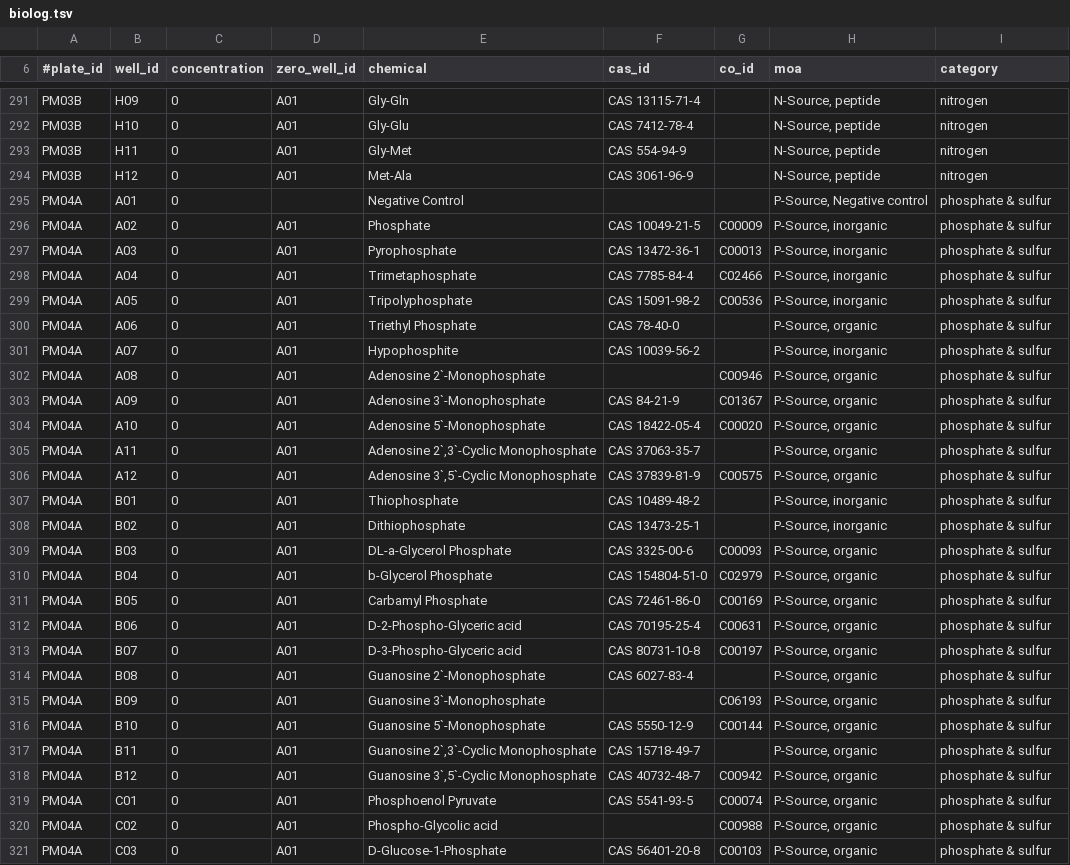
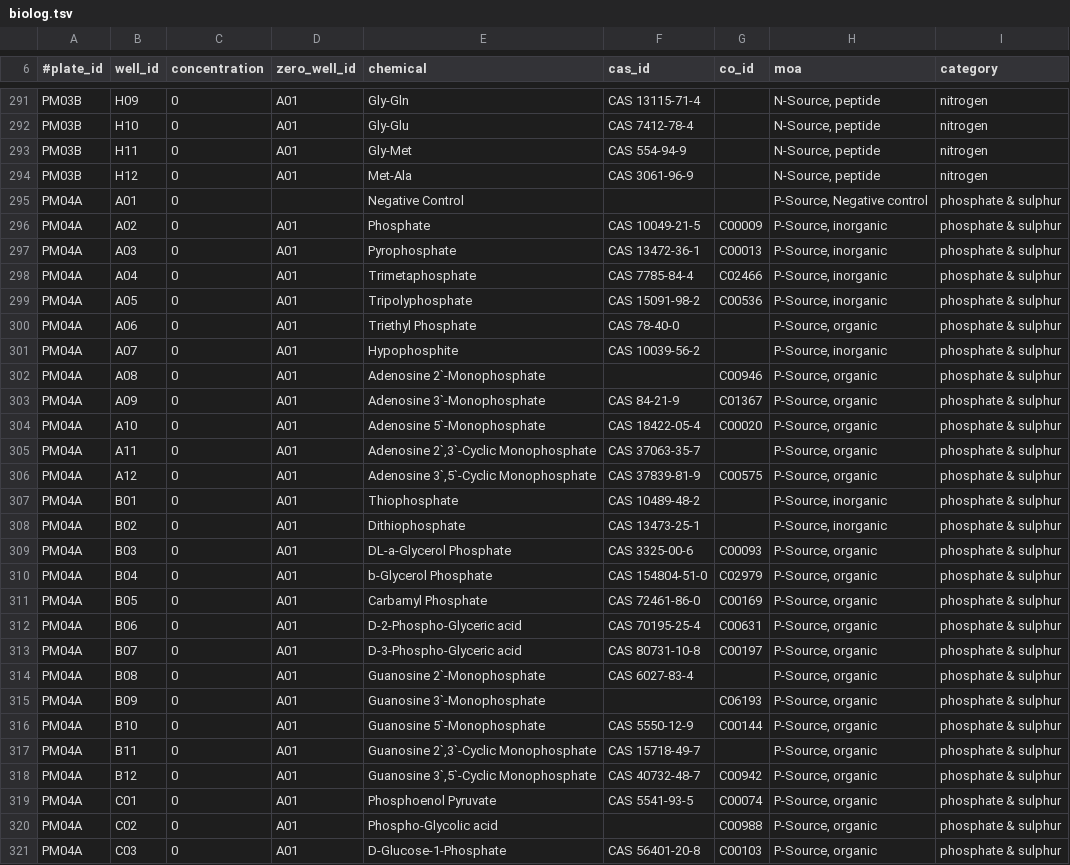
Before and after one commit to combogenomics/DuctApe, a TSV file: ductape/storage/data/biolog.tsv, drawn as a sheet; only a part is shown, gaps mark what is left out; the diff covers the shown part only.

Commit message:
Biolog: typo in category "Sulphur"

```diff
--- a/ductape/storage/data/biolog.tsv
+++ b/ductape/storage/data/biolog.tsv
@@ -294,28 +294,28 @@ PM03B	H11	0	A01	Gly-Met	CAS 554-94-9		N-Source, peptide	nitrogen
 PM03B	H12	0	A01	Met-Ala	CAS 3061-96-9		N-Source, peptide	nitrogen
-PM04A	A01	0		Negative Control			P-Source, Negative control	phosphate & sulfur
-PM04A	A02	0	A01	Phosphate	CAS 10049-21-5 	C00009	P-Source, inorganic	phosphate & sulfur
-PM04A	A03	0	A01	Pyrophosphate	CAS 13472-36-1	C00013	P-Source, inorganic	phosphate & sulfur
-PM04A	A04	0	A01	Trimetaphosphate	CAS 7785-84-4 	C02466	P-Source, inorganic	phosphate & sulfur
-PM04A	A05	0	A01	Tripolyphosphate	CAS 15091-98-2	C00536	P-Source, inorganic	phosphate & sulfur
-PM04A	A06	0	A01	Triethyl Phosphate	CAS 78-40-0 		P-Source, organic	phosphate & sulfur
-PM04A	A07	0	A01	Hypophosphite	CAS 10039-56-2		P-Source, inorganic	phosphate & sulfur
-PM04A	A08	0	A01	Adenosine 2`-Monophosphate		C00946	P-Source, organic	phosphate & sulfur
-PM04A	A09	0	A01	Adenosine 3`-Monophosphate	CAS 84-21-9	C01367	P-Source, organic	phosphate & sulfur
-PM04A	A10	0	A01	Adenosine 5`-Monophosphate	CAS 18422-05-4	C00020	P-Source, organic	phosphate & sulfur
-PM04A	A11	0	A01	Adenosine 2`,3`-Cyclic Monophosphate	CAS 37063-35-7		P-Source, organic	phosphate & sulfur
-PM04A	A12	0	A01	Adenosine 3`,5`-Cyclic Monophosphate	CAS 37839-81-9	C00575	P-Source, organic	phosphate & sulfur
-PM04A	B01	0	A01	Thiophosphate	CAS 10489-48-2		P-Source, inorganic	phosphate & sulfur
-PM04A	B02	0	A01	Dithiophosphate	CAS 13473-25-1		P-Source, inorganic	phosphate & sulfur
-PM04A	B03	0	A01	DL-a-Glycerol Phosphate	CAS 3325-00-6	C00093	P-Source, organic	phosphate & sulfur
-PM04A	B04	0	A01	b-Glycerol Phosphate	CAS 154804-51-0	C02979	P-Source, organic	phosphate & sulfur
-PM04A	B05	0	A01	Carbamyl Phosphate	CAS 72461-86-0	C00169	P-Source, organic	phosphate & sulfur
-PM04A	B06	0	A01	D-2-Phospho-Glyceric acid	CAS 70195-25-4	C00631	P-Source, organic	phosphate & sulfur
-PM04A	B07	0	A01	D-3-Phospho-Glyceric acid	CAS 80731-10-8	C00197	P-Source, organic	phosphate & sulfur
-PM04A	B08	0	A01	Guanosine 2`-Monophosphate	CAS 6027-83-4		P-Source, organic	phosphate & sulfur
-PM04A	B09	0	A01	Guanosine 3`-Monophosphate		C06193	P-Source, organic	phosphate & sulfur
-PM04A	B10	0	A01	Guanosine 5`-Monophosphate	CAS 5550-12-9	C00144	P-Source, organic	phosphate & sulfur
-PM04A	B11	0	A01	Guanosine 2`,3`-Cyclic Monophosphate	CAS 15718-49-7		P-Source, organic	phosphate & sulfur
-PM04A	B12	0	A01	Guanosine 3`,5`-Cyclic Monophosphate	CAS 40732-48-7	C00942	P-Source, organic	phosphate & sulfur
-PM04A	C01	0	A01	Phosphoenol Pyruvate	CAS 5541-93-5	C00074	P-Source, organic	phosphate & sulfur
-PM04A	C02	0	A01	Phospho-Glycolic acid		C00988	P-Source, organic	phosphate & sulfur
-PM04A	C03	0	A01	D-Glucose-1-Phosphate	CAS 56401-20-8	C00103	P-Source, organic	phosphate & sulfur
+PM04A	A01	0		Negative Control			P-Source, Negative control	phosphate & sulphur
+PM04A	A02	0	A01	Phosphate	CAS 10049-21-5 	C00009	P-Source, inorganic	phosphate & sulphur
+PM04A	A03	0	A01	Pyrophosphate	CAS 13472-36-1	C00013	P-Source, inorganic	phosphate & sulphur
+PM04A	A04	0	A01	Trimetaphosphate	CAS 7785-84-4 	C02466	P-Source, inorganic	phosphate & sulphur
+PM04A	A05	0	A01	Tripolyphosphate	CAS 15091-98-2	C00536	P-Source, inorganic	phosphate & sulphur
+PM04A	A06	0	A01	Triethyl Phosphate	CAS 78-40-0 		P-Source, organic	phosphate & sulphur
+PM04A	A07	0	A01	Hypophosphite	CAS 10039-56-2		P-Source, inorganic	phosphate & sulphur
+PM04A	A08	0	A01	Adenosine 2`-Monophosphate		C00946	P-Source, organic	phosphate & sulphur
+PM04A	A09	0	A01	Adenosine 3`-Monophosphate	CAS 84-21-9	C01367	P-Source, organic	phosphate & sulphur
+PM04A	A10	0	A01	Adenosine 5`-Monophosphate	CAS 18422-05-4	C00020	P-Source, organic	phosphate & sulphur
+PM04A	A11	0	A01	Adenosine 2`,3`-Cyclic Monophosphate	CAS 37063-35-7		P-Source, organic	phosphate & sulphur
+PM04A	A12	0	A01	Adenosine 3`,5`-Cyclic Monophosphate	CAS 37839-81-9	C00575	P-Source, organic	phosphate & sulphur
+PM04A	B01	0	A01	Thiophosphate	CAS 10489-48-2		P-Source, inorganic	phosphate & sulphur
+PM04A	B02	0	A01	Dithiophosphate	CAS 13473-25-1		P-Source, inorganic	phosphate & sulphur
+PM04A	B03	0	A01	DL-a-Glycerol Phosphate	CAS 3325-00-6	C00093	P-Source, organic	phosphate & sulphur
+PM04A	B04	0	A01	b-Glycerol Phosphate	CAS 154804-51-0	C02979	P-Source, organic	phosphate & sulphur
+PM04A	B05	0	A01	Carbamyl Phosphate	CAS 72461-86-0	C00169	P-Source, organic	phosphate & sulphur
+PM04A	B06	0	A01	D-2-Phospho-Glyceric acid	CAS 70195-25-4	C00631	P-Source, organic	phosphate & sulphur
+PM04A	B07	0	A01	D-3-Phospho-Glyceric acid	CAS 80731-10-8	C00197	P-Source, organic	phosphate & sulphur
+PM04A	B08	0	A01	Guanosine 2`-Monophosphate	CAS 6027-83-4		P-Source, organic	phosphate & sulphur
+PM04A	B09	0	A01	Guanosine 3`-Monophosphate		C06193	P-Source, organic	phosphate & sulphur
+PM04A	B10	0	A01	Guanosine 5`-Monophosphate	CAS 5550-12-9	C00144	P-Source, organic	phosphate & sulphur
+PM04A	B11	0	A01	Guanosine 2`,3`-Cyclic Monophosphate	CAS 15718-49-7		P-Source, organic	phosphate & sulphur
+PM04A	B12	0	A01	Guanosine 3`,5`-Cyclic Monophosphate	CAS 40732-48-7	C00942	P-Source, organic	phosphate & sulphur
+PM04A	C01	0	A01	Phosphoenol Pyruvate	CAS 5541-93-5	C00074	P-Source, organic	phosphate & sulphur
+PM04A	C02	0	A01	Phospho-Glycolic acid		C00988	P-Source, organic	phosphate & sulphur
+PM04A	C03	0	A01	D-Glucose-1-Phosphate	CAS 56401-20-8	C00103	P-Source, organic	phosphate & sulphur
```
Also changed, not shown: 69 edited cells elsewhere in this file.
